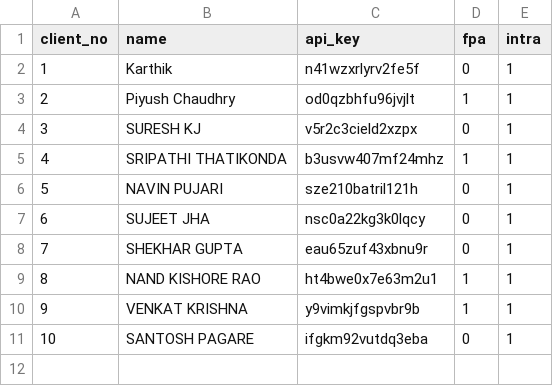
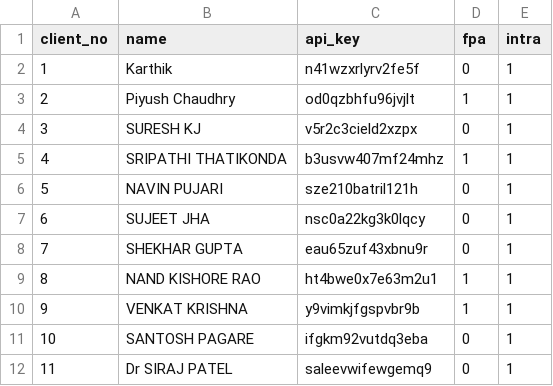
Before and after one commit to tryrt4ms/wave, a CSV file: users.csv, drawn as a sheet; the diff names each change by its address in the sheet, - before the commit and + after, or states it on an @@ line.

Commit message:
client_no,name,api_key,fpa,intra 1,Karthik,n41wzxrlyrv2fe5f,0,1 2,Piyush Chaudhry,od0qzbhfu96jvjlt,1,1 3,SURESH KJ,v5r2c3cield2xzpx,0,1 4,SRIPATHI THATIKONDA,b3usvw407mf24mhz,1,1 5,NAVIN PUJARI,sze210batril121h,0,1 6,SUJEET JHA,nsc0a22kg3k0lqcy,0,1 7,SHEKHAR GUPTA,eau65zuf43xbnu9r,0,1 8,NAND KISHORE RAO,ht4bwe0x7e63m2u1,1,1 9,VENKAT KRISHNA,y9vimkjfgspvbr9b,1,1 10,SANTOSH PAGARE,ifgkm92vutdq3eba,0,1 11,Dr SIRAJ PATEL,saleevwifewgemq9,0,1

```diff
--- a/users.csv
+++ b/users.csv
+row 12: 11 | Dr SIRAJ PATEL | saleevwifewgemq9 | 0 | 1
```
